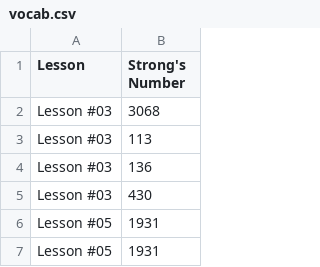
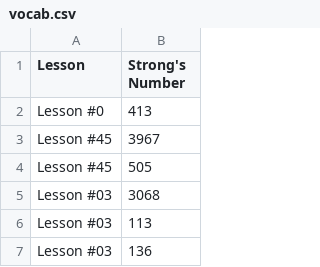
Before and after one commit to jgat/hebrew, a CSV file: vocab.csv, drawn as a sheet; only a part is shown; the shorter side is filled out with more unchanged rows.

```diff
--- a/vocab.csv
+++ b/vocab.csv
@@ -1,2 +1,5 @@
 Lesson,Strong's Number
+Lesson #0,413
+Lesson #45,3967
+Lesson #45,505
 Lesson #03,3068
```
Also changed, not shown: 8 other files.
